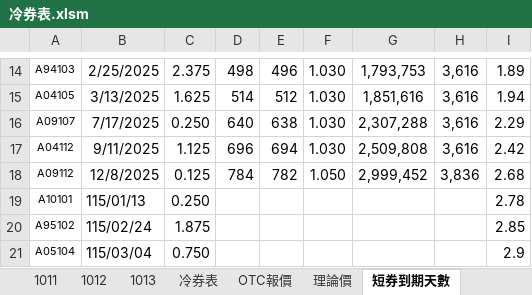
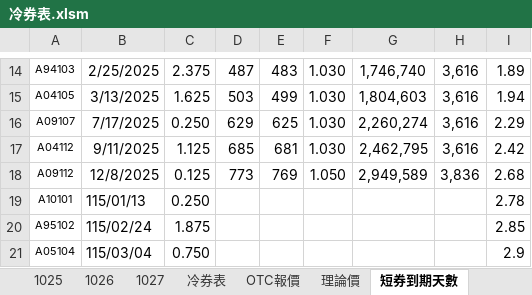
Before and after one commit to mark838308/Mark-Wang, an Excel workbook: 冷券表.xlsm, sheet 短券到期天數, drawn as a sheet; only a part is shown, gaps mark what is left out; values as stored, in another font and other column widths than the file's, no borders; the diff covers the shown part only; the diff names each change by its address in the sheet, - before the commit and + after, or states it on an @@ line.

```diff
--- a/冷券表.xlsm (sheet 短券到期天數)
+++ b/冷券表.xlsm (sheet 短券到期天數)
-sheet tab: 1011
-sheet tab: 1012
-sheet tab: 1013
+sheet tab: 1025
+sheet tab: 1026
+sheet tab: 1027
-D14: 498
+D14: 487
-E14: 496
+E14: 483
-G14: 1,793,753
+G14: 1,746,740
-D15: 514
+D15: 503
-E15: 512
+E15: 499
-G15: 1,851,616
+G15: 1,804,603
-D16: 640
+D16: 629
-E16: 638
+E16: 625
-G16: 2,307,288
+G16: 2,260,274
-D17: 696
+D17: 685
-E17: 694
+E17: 681
-G17: 2,509,808
+G17: 2,462,795
-D18: 784
+D18: 773
-E18: 782
+E18: 769
-G18: 2,999,452
+G18: 2,949,589
```
Also changed, not shown: 32 edited cells elsewhere in this sheet, sheet 冷券表, other sheet tabs, formulas that keep their value.
